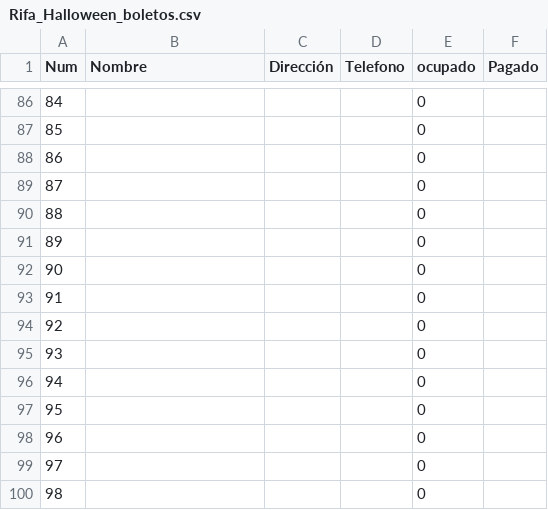
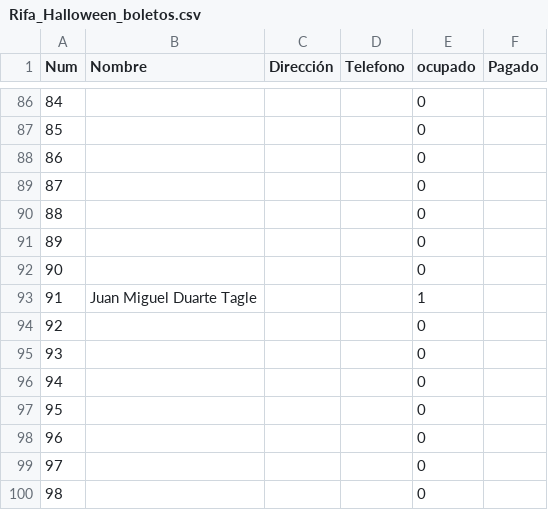
Before and after one commit to napoles-uach/Rifa, a CSV file: Rifa_Halloween_boletos.csv, drawn as a sheet; only a part is shown, gaps mark what is left out.

Commit message:
juan

```diff
--- a/Rifa_Halloween_boletos.csv
+++ b/Rifa_Halloween_boletos.csv
@@ -92,3 +92,3 @@ Num,Nombre,Dirección,Telefono,ocupado,Pagado
 90,,,,0,
-91,,,,0,
+91,Juan Miguel Duarte Tagle,,,1,
 92,,,,0,
```
